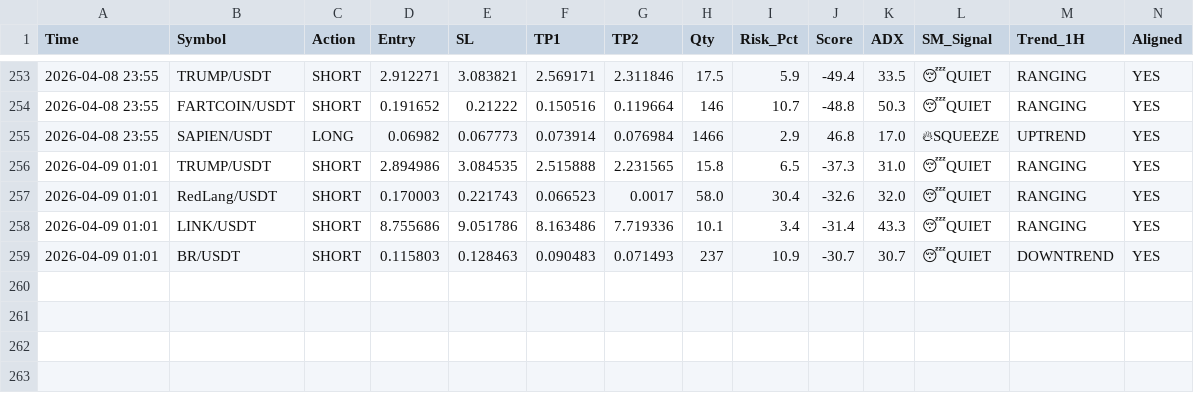
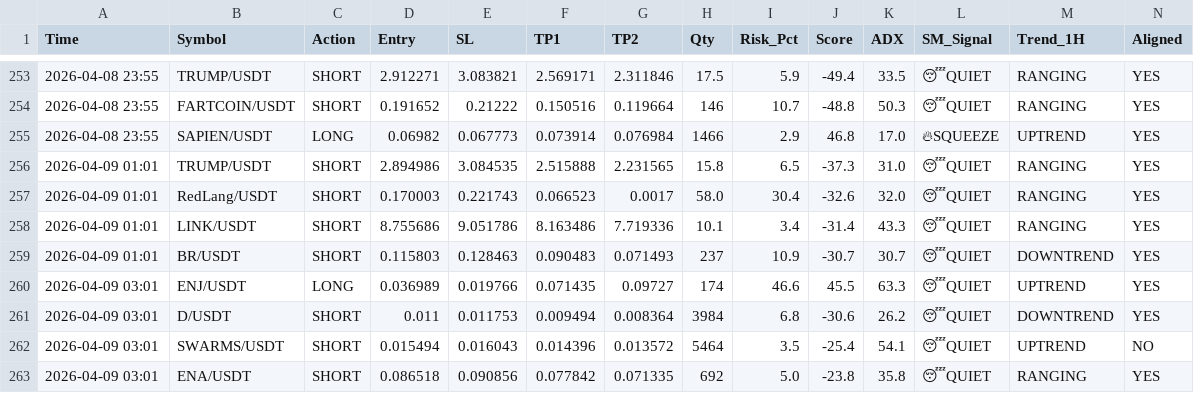
Before and after one commit to alifhawari-dotcom/crypto-ai-agent, a CSV file: trade_history.csv, drawn as a sheet; only a part is shown, gaps mark what is left out; rows hold the shown columns only; the diff names each change by its address in the sheet, - before the commit and + after, or states it on an @@ line.

Commit message:
Update trade history [skip ci]

```diff
--- a/trade_history.csv
+++ b/trade_history.csv
+row 260: 2026-04-09 03:01 | ENJ/USDT | LONG | 0.036989 | 0.019766 | 0.071435 | 0.09727 | 174 | 46.6 | 45.5 | 63.3 | 😴QUIET | UPTREND | YES
+row 261: 2026-04-09 03:01 | D/USDT | SHORT | 0.011 | 0.011753 | 0.009494 | 0.008364 | 3984 | 6.8 | -30.6 | 26.2 | 😴QUIET | DOWNTREND | YES
+row 262: 2026-04-09 03:01 | SWARMS/USDT | SHORT | 0.015494 | 0.016043 | 0.014396 | 0.013572 | 5464 | 3.5 | -25.4 | 54.1 | 😴QUIET | UPTREND | NO
+row 263: 2026-04-09 03:01 | ENA/USDT | SHORT | 0.086518 | 0.090856 | 0.077842 | 0.071335 | 692 | 5.0 | -23.8 | 35.8 | 😴QUIET | RANGING | YES
```
